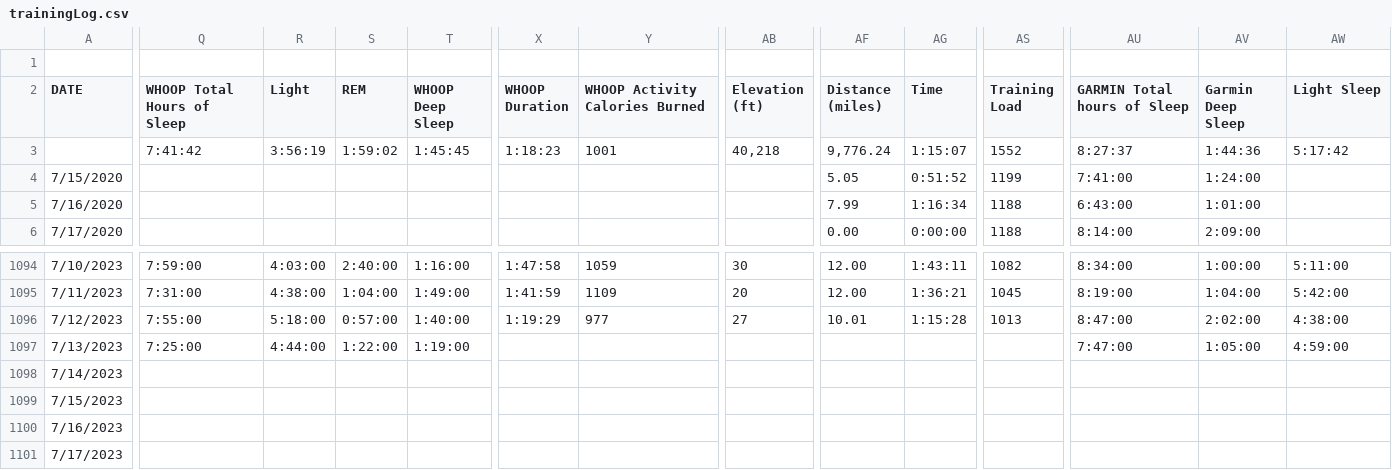
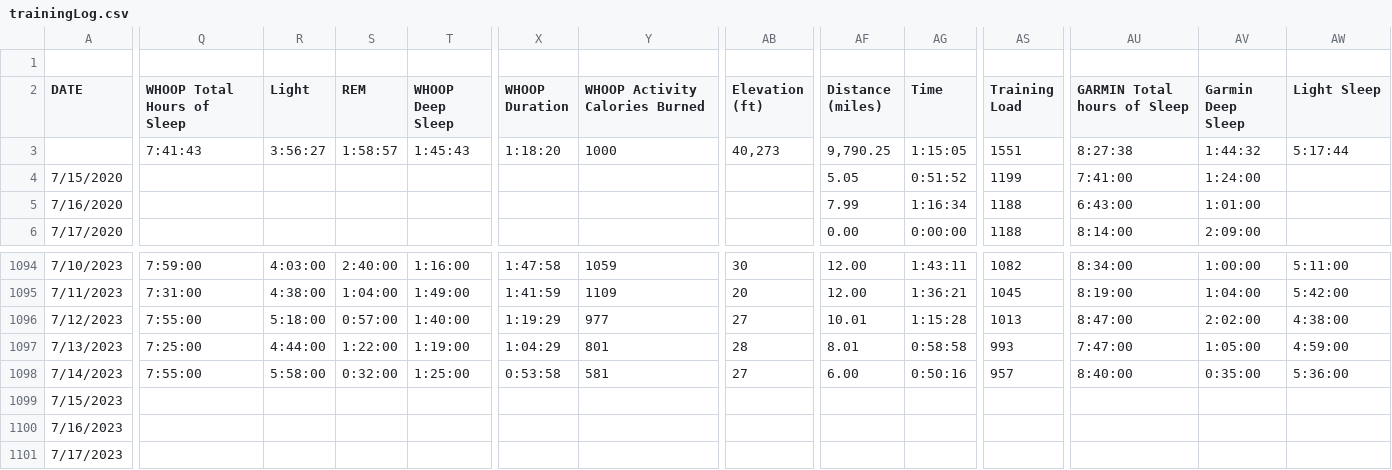
Before and after one commit to ptsouth97/traininglogWebserver, a CSV file: trainingLog.csv, drawn as a sheet; only a part is shown, gaps mark what is left out; the diff covers the shown part only; the diff names each change by its address in the sheet, - before the commit and + after, or states it on an @@ line.

```diff
--- a/trainingLog.csv
+++ b/trainingLog.csv
-Q3 (WHOOP Total Hours of Sleep): 7:41:42
+Q3 (WHOOP Total Hours of Sleep): 7:41:43
-R3 (Light): 3:56:19
+R3 (Light): 3:56:27
-S3 (REM): 1:59:02
+S3 (REM): 1:58:57
-T3 (WHOOP Deep Sleep): 1:45:45
+T3 (WHOOP Deep Sleep): 1:45:43
-X3 (WHOOP Duration): 1:18:23
+X3 (WHOOP Duration): 1:18:20
-Y3 (WHOOP Activity Calories Burned): 1001
+Y3 (WHOOP Activity Calories Burned): 1000
-AB3 (Elevation (ft)): 40,218
+AB3 (Elevation (ft)): 40,273
-AF3 (Distance (miles)): 9,776.24
+AF3 (Distance (miles)): 9,790.25
-AG3 (Time): 1:15:07
+AG3 (Time): 1:15:05
-AS3 (Training Load): 1552
+AS3 (Training Load): 1551
-AU3 (GARMIN Total hours of Sleep): 8:27:37
+AU3 (GARMIN Total hours of Sleep): 8:27:38
-AV3 (Garmin Deep Sleep): 1:44:36
+AV3 (Garmin Deep Sleep): 1:44:32
-AW3 (Light Sleep): 5:17:42
+AW3 (Light Sleep): 5:17:44
-X1097 (WHOOP Duration): (empty)
+X1097 (WHOOP Duration): 1:04:29
-Y1097 (WHOOP Activity Calories Burned): (empty)
+Y1097 (WHOOP Activity Calories Burned): 801
-AB1097 (Elevation (ft)): (empty)
+AB1097 (Elevation (ft)): 28
-AF1097 (Distance (miles)): (empty)
+AF1097 (Distance (miles)): 8.01
-AG1097 (Time): (empty)
+AG1097 (Time): 0:58:58
-AS1097 (Training Load): (empty)
+AS1097 (Training Load): 993
-Q1098 (WHOOP Total Hours of Sleep): (empty)
+Q1098 (WHOOP Total Hours of Sleep): 7:55:00
-R1098 (Light): (empty)
+R1098 (Light): 5:58:00
-S1098 (REM): (empty)
+S1098 (REM): 0:32:00
-T1098 (WHOOP Deep Sleep): (empty)
+T1098 (WHOOP Deep Sleep): 1:25:00
-X1098 (WHOOP Duration): (empty)
+X1098 (WHOOP Duration): 0:53:58
-Y1098 (WHOOP Activity Calories Burned): (empty)
+Y1098 (WHOOP Activity Calories Burned): 581
-AB1098 (Elevation (ft)): (empty)
+AB1098 (Elevation (ft)): 27
-AF1098 (Distance (miles)): (empty)
+AF1098 (Distance (miles)): 6.00
-AG1098 (Time): (empty)
+AG1098 (Time): 0:50:16
-AS1098 (Training Load): (empty)
+AS1098 (Training Load): 957
-AU1098 (GARMIN Total hours of Sleep): (empty)
+AU1098 (GARMIN Total hours of Sleep): 8:40:00
-AV1098 (Garmin Deep Sleep): (empty)
+AV1098 (Garmin Deep Sleep): 0:35:00
-AW1098 (Light Sleep): (empty)
+AW1098 (Light Sleep): 5:36:00
```
Also changed, not shown: 76 edited cells elsewhere in this file, 6 other files.
